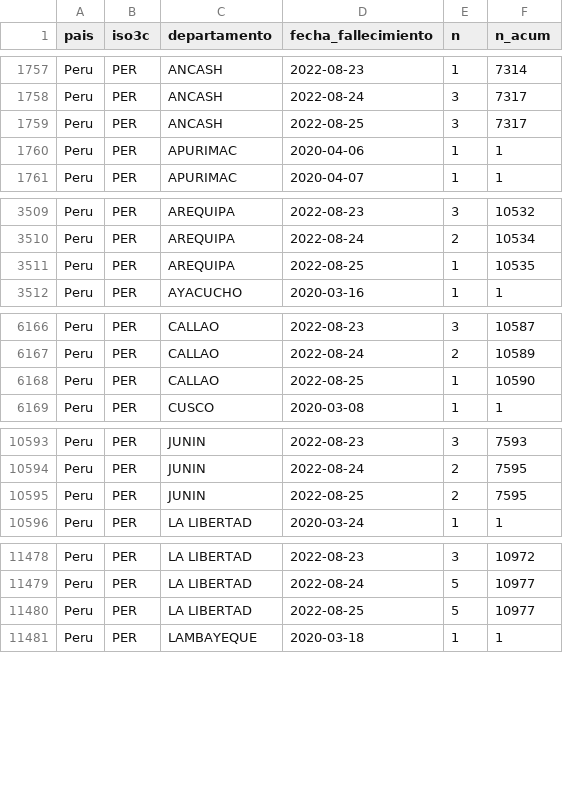
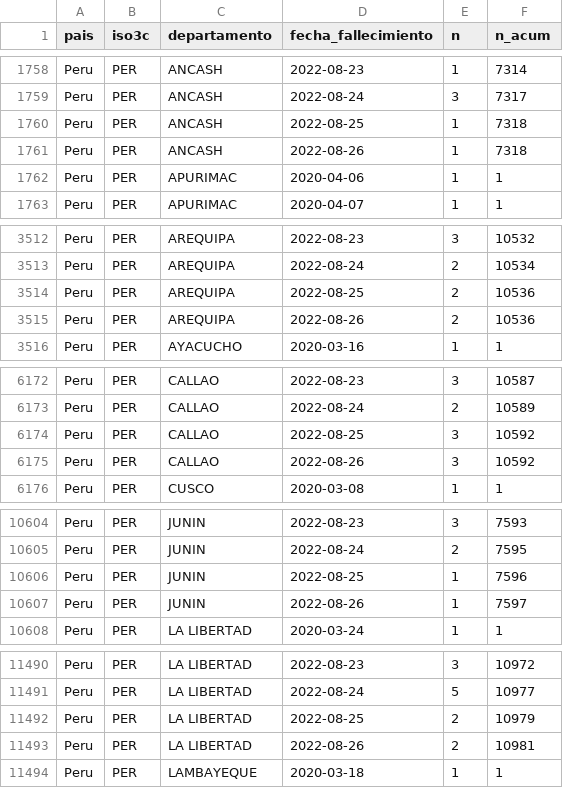
Before and after one commit to jmcastagnetto/covid-19-peru-limpiar-datos-minsa, a CSV file: datos/timeseries_fallecidos_departamento.csv, drawn as a sheet; only a part is shown, gaps mark what is left out; the diff covers the shown part only.

```diff
--- a/datos/timeseries_fallecidos_departamento.csv
+++ b/datos/timeseries_fallecidos_departamento.csv
@@ -1758,3 +1759,4 @@ Peru,PER,ANCASH,2022-08-23,1,7314
 Peru,PER,ANCASH,2022-08-24,3,7317
-Peru,PER,ANCASH,2022-08-25,3,7317
+Peru,PER,ANCASH,2022-08-25,1,7318
+Peru,PER,ANCASH,2022-08-26,1,7318
 Peru,PER,APURIMAC,2020-04-06,1,1
@@ -3510,3 +3513,4 @@ Peru,PER,AREQUIPA,2022-08-23,3,10532
 Peru,PER,AREQUIPA,2022-08-24,2,10534
-Peru,PER,AREQUIPA,2022-08-25,1,10535
+Peru,PER,AREQUIPA,2022-08-25,2,10536
+Peru,PER,AREQUIPA,2022-08-26,2,10536
 Peru,PER,AYACUCHO,2020-03-16,1,1
@@ -6167,3 +6173,4 @@ Peru,PER,CALLAO,2022-08-23,3,10587
 Peru,PER,CALLAO,2022-08-24,2,10589
-Peru,PER,CALLAO,2022-08-25,1,10590
+Peru,PER,CALLAO,2022-08-25,3,10592
+Peru,PER,CALLAO,2022-08-26,3,10592
 Peru,PER,CUSCO,2020-03-08,1,1
@@ -10594,3 +10605,4 @@ Peru,PER,JUNIN,2022-08-23,3,7593
 Peru,PER,JUNIN,2022-08-24,2,7595
-Peru,PER,JUNIN,2022-08-25,2,7595
+Peru,PER,JUNIN,2022-08-25,1,7596
+Peru,PER,JUNIN,2022-08-26,1,7597
 Peru,PER,LA LIBERTAD,2020-03-24,1,1
@@ -11479,3 +11491,4 @@ Peru,PER,LA LIBERTAD,2022-08-23,3,10972
 Peru,PER,LA LIBERTAD,2022-08-24,5,10977
-Peru,PER,LA LIBERTAD,2022-08-25,5,10977
+Peru,PER,LA LIBERTAD,2022-08-25,2,10979
+Peru,PER,LA LIBERTAD,2022-08-26,2,10981
 Peru,PER,LAMBAYEQUE,2020-03-18,1,1
```
Also changed, not shown: 20 added rows and 8 edited cells elsewhere in this file, datos/timeseries_fallecidos.csv, datos/timeseries_positivos.csv, 20 other files.
